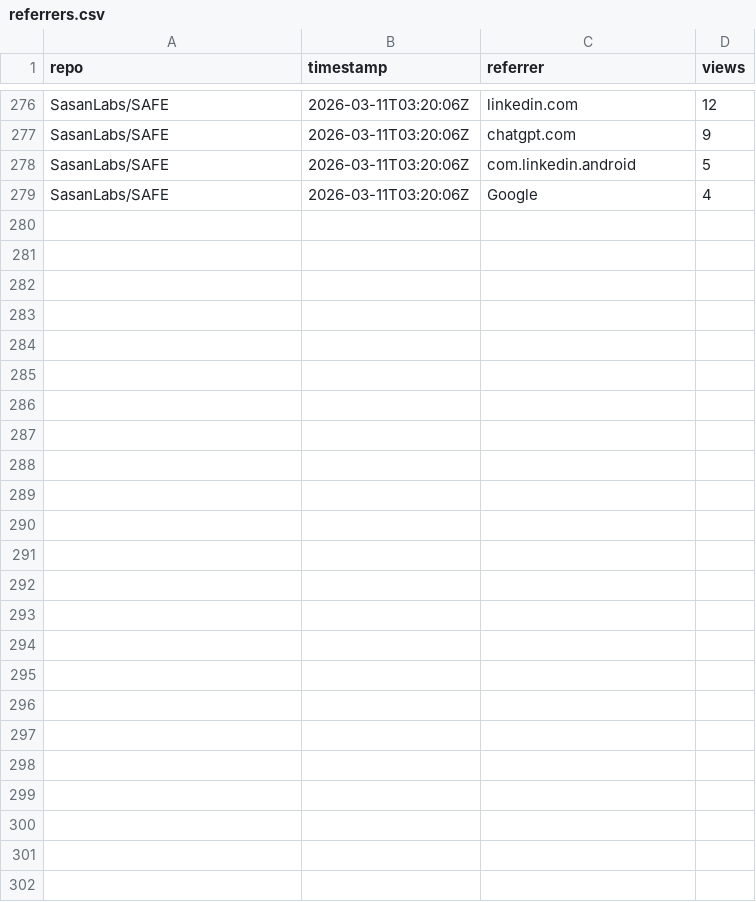
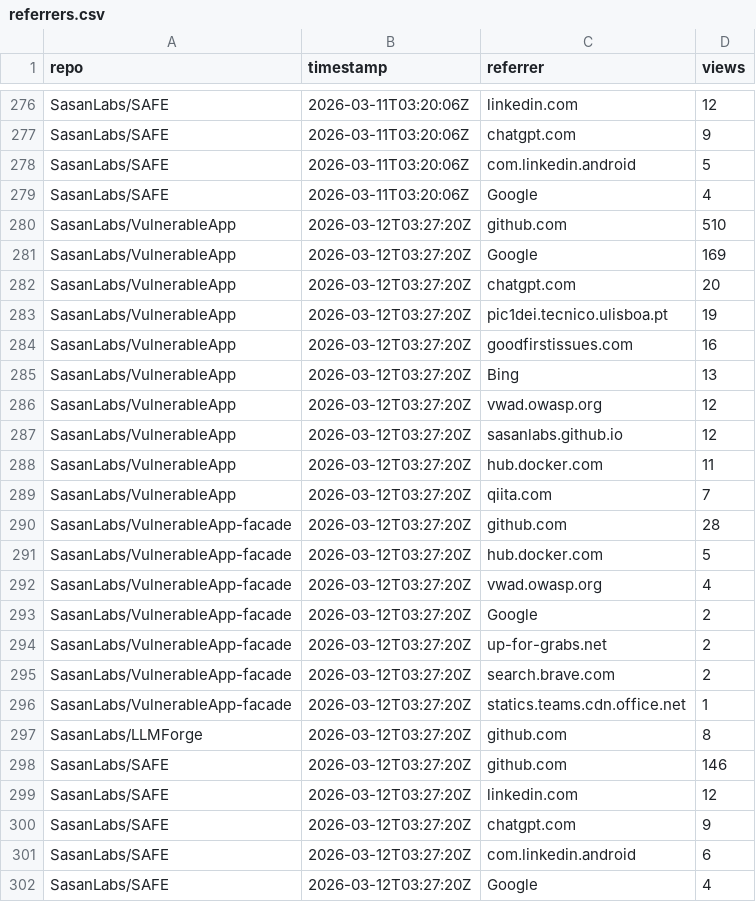
Before and after one commit to SasanLabs/VulnerableApp, a CSV file: metrics/referrers.csv, drawn as a sheet; only a part is shown, gaps mark what is left out; the diff names each change by its address in the sheet, - before the commit and + after, or states it on an @@ line.

Commit message:
Update multi-repo traffic metrics (2026-03-12T03:27:26Z)

```diff
--- a/metrics/referrers.csv
+++ b/metrics/referrers.csv
+row 280: SasanLabs/VulnerableApp | 2026-03-12T03:27:20Z | github.com | 510
+row 281: SasanLabs/VulnerableApp | 2026-03-12T03:27:20Z | Google | 169
+row 282: SasanLabs/VulnerableApp | 2026-03-12T03:27:20Z | chatgpt.com | 20
+row 283: SasanLabs/VulnerableApp | 2026-03-12T03:27:20Z | pic1dei.tecnico.ulisboa.pt | 19
+row 284: SasanLabs/VulnerableApp | 2026-03-12T03:27:20Z | goodfirstissues.com | 16
+row 285: SasanLabs/VulnerableApp | 2026-03-12T03:27:20Z | Bing | 13
+row 286: SasanLabs/VulnerableApp | 2026-03-12T03:27:20Z | vwad.owasp.org | 12
+row 287: SasanLabs/VulnerableApp | 2026-03-12T03:27:20Z | sasanlabs.github.io | 12
+row 288: SasanLabs/VulnerableApp | 2026-03-12T03:27:20Z | hub.docker.com | 11
+row 289: SasanLabs/VulnerableApp | 2026-03-12T03:27:20Z | qiita.com | 7
+row 290: SasanLabs/VulnerableApp-facade | 2026-03-12T03:27:20Z | github.com | 28
+row 291: SasanLabs/VulnerableApp-facade | 2026-03-12T03:27:20Z | hub.docker.com | 5
+row 292: SasanLabs/VulnerableApp-facade | 2026-03-12T03:27:20Z | vwad.owasp.org | 4
+row 293: SasanLabs/VulnerableApp-facade | 2026-03-12T03:27:20Z | Google | 2
+row 294: SasanLabs/VulnerableApp-facade | 2026-03-12T03:27:20Z | up-for-grabs.net | 2
+row 295: SasanLabs/VulnerableApp-facade | 2026-03-12T03:27:20Z | search.brave.com | 2
+row 296: SasanLabs/VulnerableApp-facade | 2026-03-12T03:27:20Z | statics.teams.cdn.office.net | 1
+row 297: SasanLabs/LLMForge | 2026-03-12T03:27:20Z | github.com | 8
+row 298: SasanLabs/SAFE | 2026-03-12T03:27:20Z | github.com | 146
+row 299: SasanLabs/SAFE | 2026-03-12T03:27:20Z | linkedin.com | 12
+row 300: SasanLabs/SAFE | 2026-03-12T03:27:20Z | chatgpt.com | 9
+row 301: SasanLabs/SAFE | 2026-03-12T03:27:20Z | com.linkedin.android | 6
+row 302: SasanLabs/SAFE | 2026-03-12T03:27:20Z | Google | 4
```
Also changed, not shown: metrics/docker.csv, metrics/traffic.csv.
